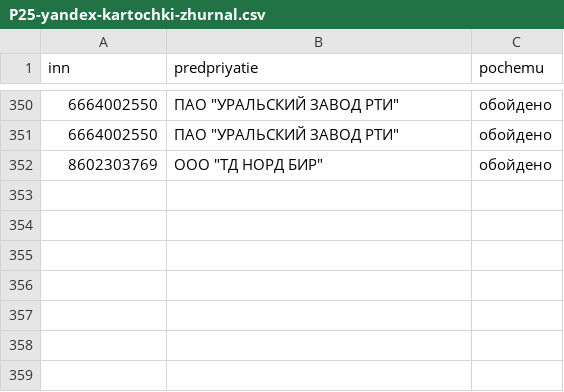
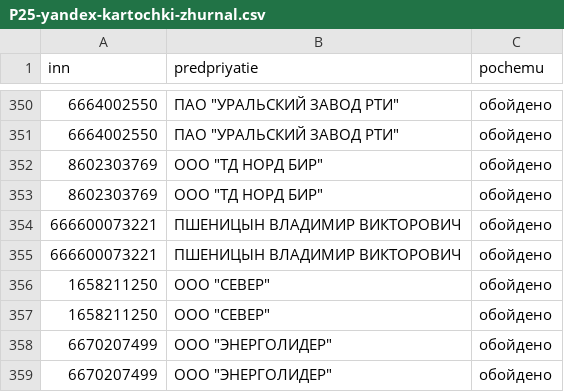
Before and after one commit to kirillrand4-alt/avto, a CSV file: seo-texts/engineers-lens/P25-yandex-kartochki-zhurnal.csv, drawn as a sheet; only a part is shown, gaps mark what is left out; the diff names each change by its address in the sheet, - before the commit and + after, or states it on an @@ line.

```diff
--- a/seo-texts/engineers-lens/P25-yandex-kartochki-zhurnal.csv
+++ b/seo-texts/engineers-lens/P25-yandex-kartochki-zhurnal.csv
+row 353: 8602303769 | ООО "ТД НОРД БИР" | обойдено
+row 354: 666600073221 | ПШЕНИЦЫН ВЛАДИМИР ВИКТОРОВИЧ | обойдено
+row 355: 666600073221 | ПШЕНИЦЫН ВЛАДИМИР ВИКТОРОВИЧ | обойдено
+row 356: 1658211250 | ООО "СЕВЕР" | обойдено
+row 357: 1658211250 | ООО "СЕВЕР" | обойдено
+row 358: 6670207499 | ООО "ЭНЕРГОЛИДЕР" | обойдено
+row 359: 6670207499 | ООО "ЭНЕРГОЛИДЕР" | обойдено
```
Also changed, not shown: seo-texts/engineers-lens/P25-YANDEX-KARTOCHKI.csv, seo-texts/engineers-lens/P25-eis-zhurnal.csv, 1 other file.
